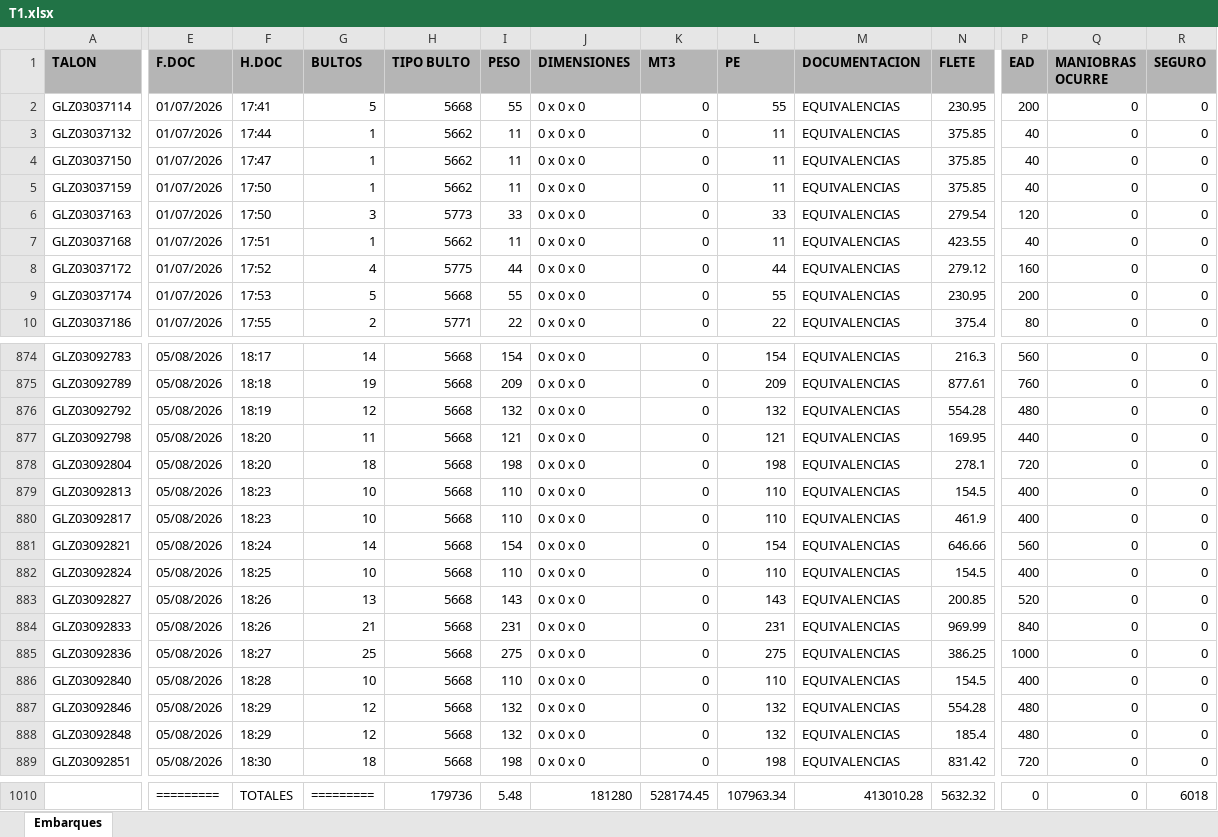
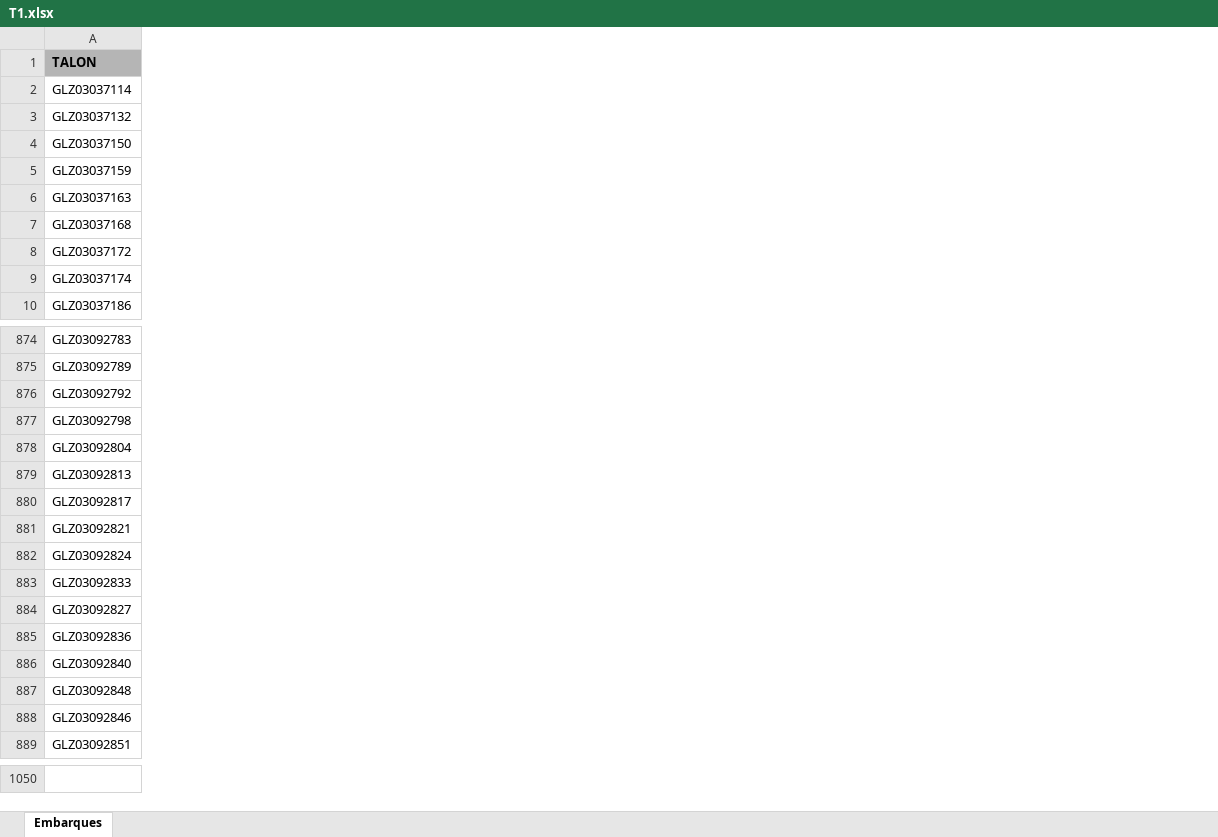
Before and after one commit to RH2026/nexion, an Excel workbook: T1.xlsx, sheet Embarques, drawn as a sheet; only a part is shown, gaps mark what is left out; values as stored, in another font and other column widths than the file's, no borders; removed rows and columns are numbered as before the commit, all else as after; rows hold the shown columns only; the diff covers the shown part only; the diff names each change by its address in the sheet, - before the commit and + after, or states it on an @@ line.

Commit message:
BATCH_UPDATE // 11/08/2026 09:22

```diff
--- a/T1.xlsx (sheet Embarques)
+++ b/T1.xlsx (sheet Embarques)
@@ column E (F.DOC) hidden, rows 2-10: all 01/07/2026; rows 874-883: all 05/08/2026; rows 885-886: 05/08/2026 | 05/08/2026; rows 888-889: 05/08/2026 | 05/08/2026; row 1010: ========= @@
@@ column F (H.DOC) hidden, rows 2-10: 17:41 | 17:44 | 17:47 | 17:50 | 17:50 | 17:51 | 17:52 | 17:53 | 17:55; rows 874-883: 18:17 | 18:18 | 18:19 | 18:20 | 18:20 | 18:23 | 18:23 | 18:24 | 18:25 | 18:26; rows 885-886: 18:27 | 18:28; rows 888-889: 18:29 | 18:30; row 1010: TOTALES @@
@@ column G (BULTOS) hidden, rows 2-10: 5 | 1 | 1 | 1 | 3 | 1 | 4 | 5 | 2; rows 874-883: 14 | 19 | 12 | 11 | 18 | 10 | 10 | 14 | 10 | 13; rows 885-886: 25 | 10; rows 888-889: 12 | 18; row 1010: ========= @@
@@ column H (TIPO BULTO) hidden, rows 2-10: 5668 | 5662 | 5662 | 5662 | 5773 | 5662 | 5775 | 5668 | 5771; rows 874-883: all 5668; rows 885-886: 5668 | 5668; rows 888-889: 5668 | 5668; row 1010: 179736 @@
@@ column I (PESO) hidden, rows 2-10: 55 | 11 | 11 | 11 | 33 | 11 | 44 | 55 | 22; rows 874-883: 154 | 209 | 132 | 121 | 198 | 110 | 110 | 154 | 110 | 143; rows 885-886: 275 | 110; rows 888-889: 132 | 198; row 1010: 5.48 @@
@@ column J (DIMENSIONES) hidden, rows 2-10: all 0 x 0 x 0; rows 874-883: all 0 x 0 x 0; rows 885-886: 0 x 0 x 0 | 0 x 0 x 0; rows 888-889: 0 x 0 x 0 | 0 x 0 x 0; row 1010: 181280 @@
@@ column K (MT3) hidden, rows 2-10: all 0; rows 874-883: all 0; rows 885-886: 0 | 0; rows 888-889: 0 | 0; row 1010: 528174.45 @@
@@ column L (PE) hidden, rows 2-10: 55 | 11 | 11 | 11 | 33 | 11 | 44 | 55 | 22; rows 874-883: 154 | 209 | 132 | 121 | 198 | 110 | 110 | 154 | 110 | 143; rows 885-886: 275 | 110; rows 888-889: 132 | 198; row 1010: 107963.34 @@
@@ column M (DOCUMENTACION) hidden, rows 2-10: all EQUIVALENCIAS; rows 874-883: all EQUIVALENCIAS; rows 885-886: EQUIVALENCIAS | EQUIVALENCIAS; rows 888-889: EQUIVALENCIAS | EQUIVALENCIAS; row 1010: 413010.28 @@
@@ column N (FLETE) hidden, rows 2-10: 230.95 | 375.85 | 375.85 | 375.85 | 279.54 | 423.55 | 279.12 | 230.95 | 375.4; rows 874-883: 216.3 | 877.61 | 554.28 | 169.95 | 278.1 | 154.5 | 461.9 | 646.66 | 154.5 | 200.85; rows 885-886: 386.25 | 154.5; rows 888-889: 185.4 | 831.42; row 1010: 5632.32 @@
@@ column P (EAD) hidden, rows 2-10: 200 | 40 | 40 | 40 | 120 | 40 | 160 | 200 | 80; rows 874-883: 560 | 760 | 480 | 440 | 720 | 400 | 400 | 560 | 400 | 520; rows 885-886: 1000 | 400; rows 888-889: 480 | 720; row 1010: 0 @@
@@ column Q (MANIOBRAS OCURRE) hidden, rows 2-10: all 0; rows 874-883: all 0; rows 885-886: 0 | 0; rows 888-889: 0 | 0; row 1010: 0 @@
@@ column R (SEGURO) hidden, rows 2-10: all 0; rows 874-883: all 0; rows 885-886: 0 | 0; rows 888-889: 0 | 0; row 1010: 6018 @@
@@ row 884 moved to row 883: GLZ03092833 @@
-row 887: GLZ03092846 | 05/08/2026 | 18:29 | 12 | 5668 | 132 | 0 x 0 x 0 | 0 | 132 | EQUIVALENCIAS | 554.28 | 480 | 0 | 0
+row 888: GLZ03092846
-row 1050:  | ========= | TOTALES | ========= | 179736 | 5.48 | 181280 | 528174.45 | 107963.34 | 413010.28 | 5632.32 | 0 | 0 | 6018
+row 1050: (empty)
```
Also changed, not shown: 41 added rows, 3 removed rows, 38 moved rows, 22 removed columns and 39 edited cells elsewhere in this sheet, hidden cells.
